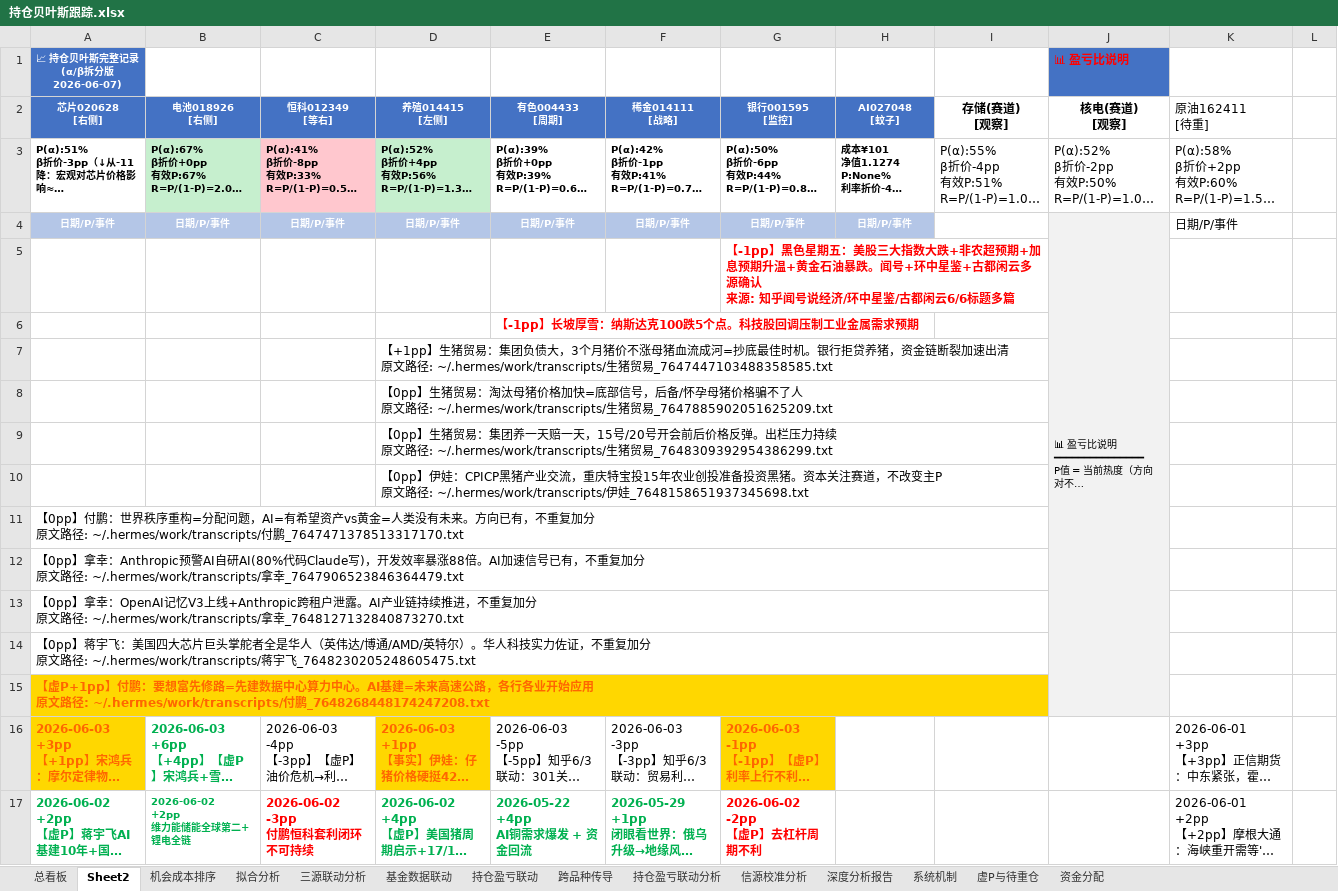
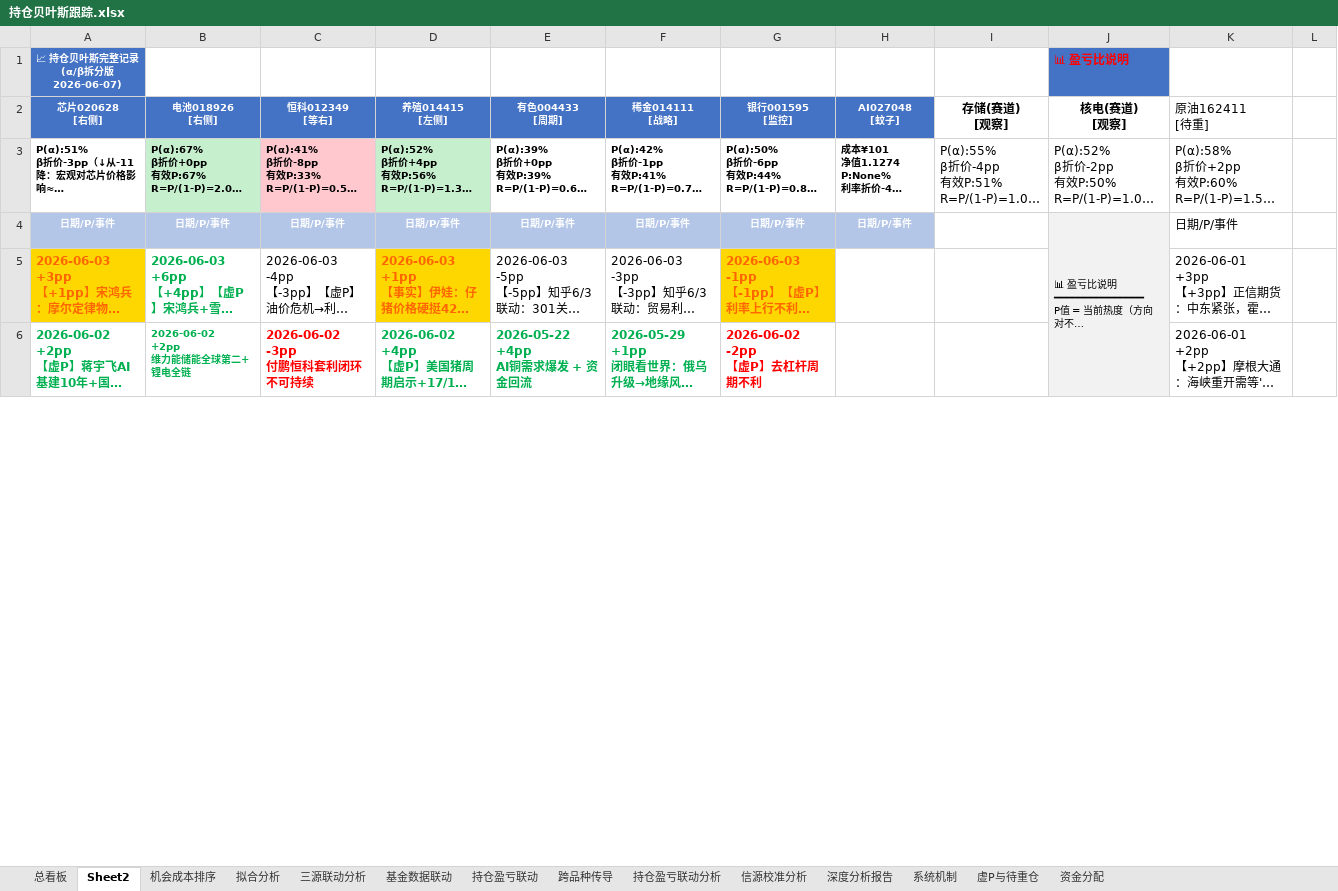
Before and after one commit to f840047663-bot/external-memory, an Excel workbook: 持仓贝叶斯跟踪.xlsx, sheet Sheet2, drawn as a sheet; only a part is shown; long unchanged cells end in …; values as stored, in another font and other column widths than the file's, no borders; removed rows and columns are numbered as before the commit, all else as after; ↵ is a line break in a cell; the diff covers the shown part only; the diff names each change by its address in the sheet, - before the commit and + after, or states it on an @@ line.

```diff
--- a/持仓贝叶斯跟踪.xlsx (sheet Sheet2)
+++ b/持仓贝叶斯跟踪.xlsx (sheet Sheet2)
-J4:J15 merged
+J4:J15 merged
-row 5:  |  |  |  |  |  | 【-1pp】黑色星期五：美股三大指数大跌+非农超预期+加息预期升温+黄金石油暴跌。闻号+环中星鉴+古都闲云多源确认 ↵ 来源: 知乎闻号说经济/环中星鉴/古都闲云6/6标题多篇
-row 6:  |  |  |  | 【-1pp】长坡厚雪：纳斯达克100跌5个点。科技股回调压制工业金属需求预期
-row 7:  |  |  | 【+1pp】生猪贸易：集团负债大，3个月猪价不涨母猪血流成河=抄底最佳时机。银行拒贷养猪，资金链断裂加速出清 ↵ 原文路径: ~/.hermes/work/transcripts/生猪贸易_7647447103488358585.txt
-row 8:  |  |  | 【0pp】生猪贸易：淘汰母猪价格加快=底部信号，后备/怀孕母猪价格骗不了人 ↵ 原文路径: ~/.hermes/work/transcripts/生猪贸易_7647885902051625209.txt
-row 9:  |  |  | 【0pp】生猪贸易：集团养一天赔一天，15号/20号开会前后价格反弹。出栏压力持续 ↵ 原文路径: ~/.hermes/work/transcripts/生猪贸易_7648309392954386299.txt
-row 10:  |  |  | 【0pp】伊娃：CPICP黑猪产业交流，重庆特宝投15年农业创投准备投资黑猪。资本关注赛道，不改变主P ↵ 原文路径: ~/.hermes/work/transcripts/伊娃_7648158651937345698.txt
-row 11: 【0pp】付鹏：世界秩序重构=分配问题，AI=有希望资产vs黄金=人类没有未来。方向已有，不重复加分 ↵ 原文路径: ~/.hermes/work/transcripts/付鹏_7647471378513317170.txt
-row 12: 【0pp】拿幸：Anthropic预警AI自研AI(80%代码Claude写)，开发效率暴涨88倍。AI加速信号已有，不重复加分 ↵ 原文路径: ~/.hermes/work/transcripts/拿幸_7647906523846364479.txt
-row 13: 【0pp】拿幸：OpenAI记忆V3上线+Anthropic跨租户泄露。AI产业链持续推进，不重复加分 ↵ 原文路径: ~/.hermes/work/transcripts/拿幸_7648127132840873270.txt
-row 14: 【0pp】蒋宇飞：美国四大芯片巨头掌舵者全是华人（英伟达/博通/AMD/英特尔）。华人科技实力佐证，不重复加分 ↵ 原文路径: ~/.hermes/work/transcripts/蒋宇飞_7648230205248605475.txt
-row 15: 【虚P+1pp】付鹏：要想富先修路=先建数据中心算力中心。AI基建=未来高速公路，各行各业开始应用 ↵ 原文路径: ~/.hermes/work/transcripts/付鹏_7648268448174247208.txt
```
Also changed, not shown: 17 added rows, 17 removed rows, 13 edited cells, cell formats and merged cells elsewhere in this sheet, 5 other files.
